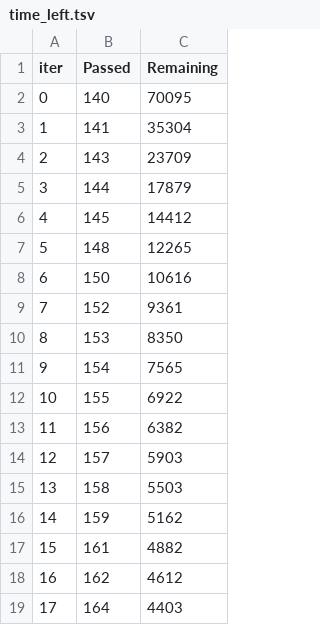
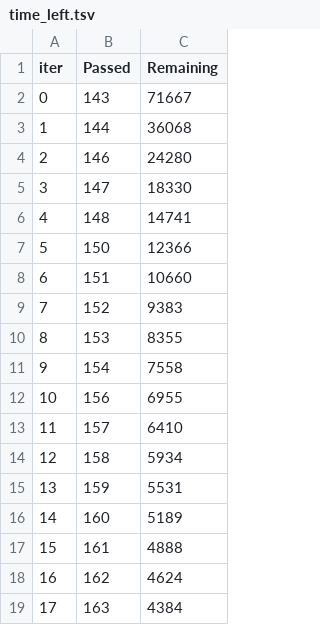
Before and after one commit to Dinmir331/tpu_8EM51_ML_course, a TSV file: catboost_info/time_left.tsv, drawn as a sheet; only a part is shown; the diff covers the shown part only.

```diff
--- a/catboost_info/time_left.tsv
+++ b/catboost_info/time_left.tsv
@@ -1,19 +1,19 @@
 iter	Passed	Remaining
-0	140	70095
-1	141	35304
-2	143	23709
-3	144	17879
-4	145	14412
-5	148	12265
-6	150	10616
-7	152	9361
-8	153	8350
-9	154	7565
-10	155	6922
-11	156	6382
-12	157	5903
-13	158	5503
-14	159	5162
-15	161	4882
-16	162	4612
-17	164	4403
+0	143	71667
+1	144	36068
+2	146	24280
+3	147	18330
+4	148	14741
+5	150	12366
+6	151	10660
+7	152	9383
+8	153	8355
+9	154	7558
+10	156	6955
+11	157	6410
+12	158	5934
+13	159	5531
+14	160	5189
+15	161	4888
+16	162	4624
+17	163	4384
```
Also changed, not shown: 164 edited cells elsewhere in this file, 24 other files.
